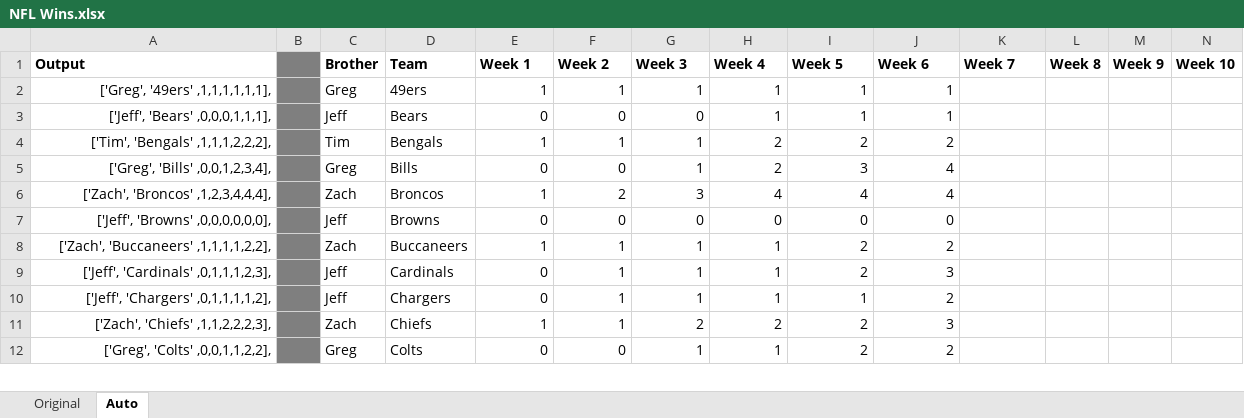
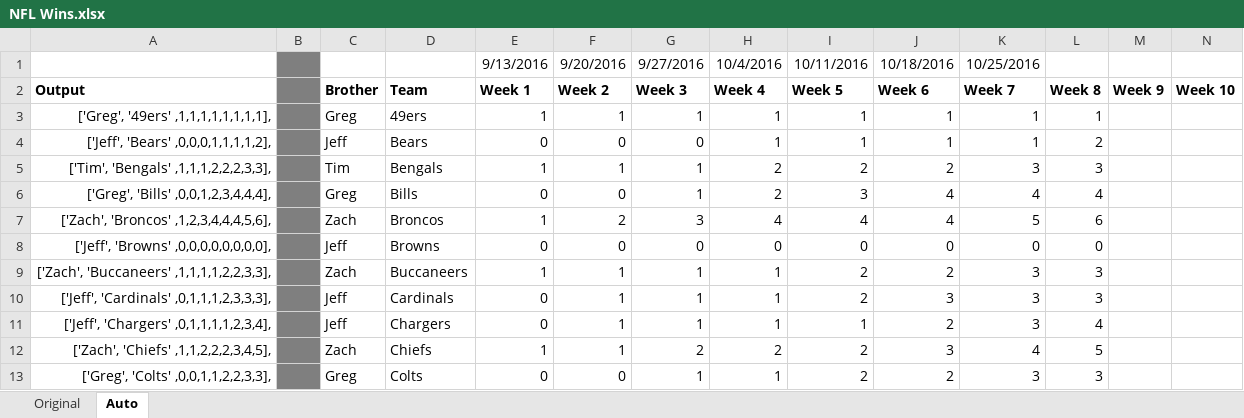
Before and after one commit to jeffmiller00/nfl_wins_league, an Excel workbook: NFL Wins.xlsx, sheet Auto, drawn as a sheet; only a part is shown; values as stored, in another font and other column widths than the file's, no borders; addresses are those after the commit; rows hold the shown columns only; the diff covers the shown part only; the diff names each change by its address in the sheet, - before the commit and + after, or states it on an @@ line.

```diff
--- a/NFL Wins.xlsx (sheet Auto)
+++ b/NFL Wins.xlsx (sheet Auto)
+row 1:  |  |  |  | 9/13/2016 | 9/20/2016 | 9/27/2016 | 10/4/2016 | 10/11/2016 | 10/18/2016 | 10/25/2016
-A3: ['Greg', '49ers' ,1,1,1,1,1,1],
+A3: ['Greg', '49ers' ,1,1,1,1,1,1,1,1],
-K3:K4: (empty)
+K3:K4: 1
-L3: (empty)
+L3: 1
-A4: ['Jeff', 'Bears' ,0,0,0,1,1,1],
+A4: ['Jeff', 'Bears' ,0,0,0,1,1,1,1,2],
-L4: (empty)
+L4: 2
-A5: ['Tim', 'Bengals' ,1,1,1,2,2,2],
+A5: ['Tim', 'Bengals' ,1,1,1,2,2,2,3,3],
-K5: (empty)
+K5: 3
-L5: (empty)
+L5: 3
-A6: ['Greg', 'Bills' ,0,0,1,2,3,4],
+A6: ['Greg', 'Bills' ,0,0,1,2,3,4,4,4],
-K6: (empty)
+K6: 4
-L6: (empty)
+L6: 4
-A7: ['Zach', 'Broncos' ,1,2,3,4,4,4],
+A7: ['Zach', 'Broncos' ,1,2,3,4,4,4,5,6],
-K7: (empty)
+K7: 5
-L7: (empty)
+L7: 6
-A8: ['Jeff', 'Browns' ,0,0,0,0,0,0],
+A8: ['Jeff', 'Browns' ,0,0,0,0,0,0,0,0],
-K8: (empty)
+K8: 0
-L8: (empty)
+L8: 0
-A9: ['Zach', 'Buccaneers' ,1,1,1,1,2,2],
+A9: ['Zach', 'Buccaneers' ,1,1,1,1,2,2,3,3],
-K9:K11: (empty)
+K9:K11: 3
-L9:L10: (empty)
+L9:L10: 3
-A10: ['Jeff', 'Cardinals' ,0,1,1,1,2,3],
+A10: ['Jeff', 'Cardinals' ,0,1,1,1,2,3,3,3],
-A11: ['Jeff', 'Chargers' ,0,1,1,1,1,2],
+A11: ['Jeff', 'Chargers' ,0,1,1,1,1,2,3,4],
-L11: (empty)
+L11: 4
-A12: ['Zach', 'Chiefs' ,1,1,2,2,2,3],
+A12: ['Zach', 'Chiefs' ,1,1,2,2,2,3,4,5],
-K12: (empty)
+K12: 4
-L12: (empty)
+L12: 5
-A13: ['Greg', 'Colts' ,0,0,1,1,2,2],
+A13: ['Greg', 'Colts' ,0,0,1,1,2,2,3,3],
-K13: (empty)
+K13: 3
-L13: (empty)
+L13: 3
```
Also changed, not shown: 71 edited cells elsewhere in this sheet, formulas that keep their value, 2 other files.
